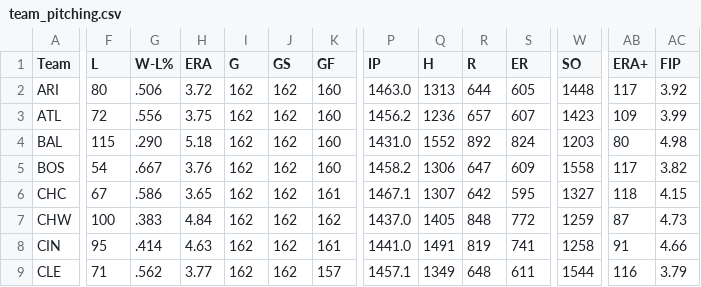
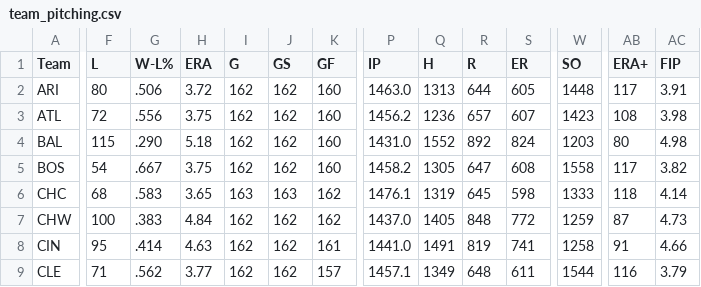
Before and after one commit to EGoms/baseball, a CSV file: team_pitching.csv, drawn as a sheet; only a part is shown, gaps mark what is left out; the diff covers the shown part only; the diff names each change by its address in the sheet, - before the commit and + after, or states it on an @@ line.

```diff
--- a/team_pitching.csv
+++ b/team_pitching.csv
-AC2 (FIP): 3.92
+AC2 (FIP): 3.91
-AB3 (ERA+): 109
+AB3 (ERA+): 108
-AC3 (FIP): 3.99
+AC3 (FIP): 3.98
-H5 (ERA): 3.76
+H5 (ERA): 3.75
-Q5 (H): 1306
+Q5 (H): 1305
-S5 (ER): 609
+S5 (ER): 608
-F6 (L): 67
+F6 (L): 68
-G6 (W-L%): .586
+G6 (W-L%): .583
-I6 (G): 162
+I6 (G): 163
-J6 (GS): 162
+J6 (GS): 163
-K6 (GF): 161
+K6 (GF): 162
-P6 (IP): 1467.1
+P6 (IP): 1476.1
-Q6 (H): 1307
+Q6 (H): 1319
-R6 (R): 642
+R6 (R): 645
-S6 (ER): 595
+S6 (ER): 598
-W6 (SO): 1327
+W6 (SO): 1333
-AC6 (FIP): 4.15
+AC6 (FIP): 4.14
```
Also changed, not shown: 96 edited cells elsewhere in this file, batting.csv, pitching.csv, 2 other files.
